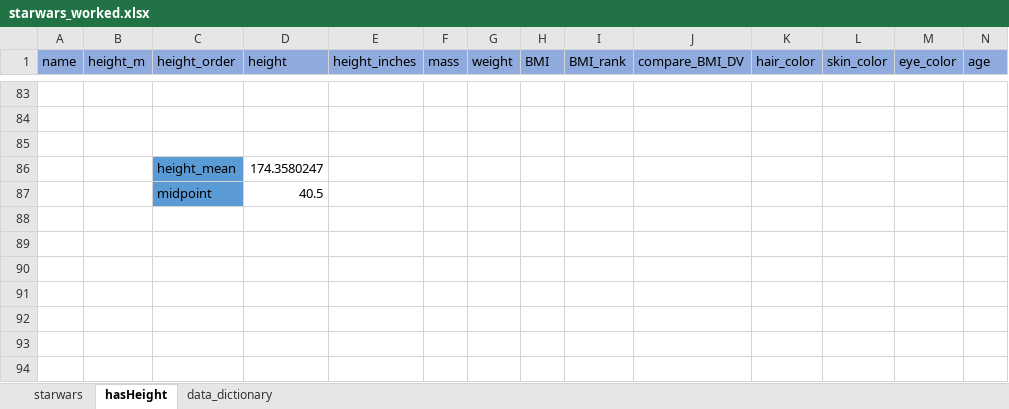
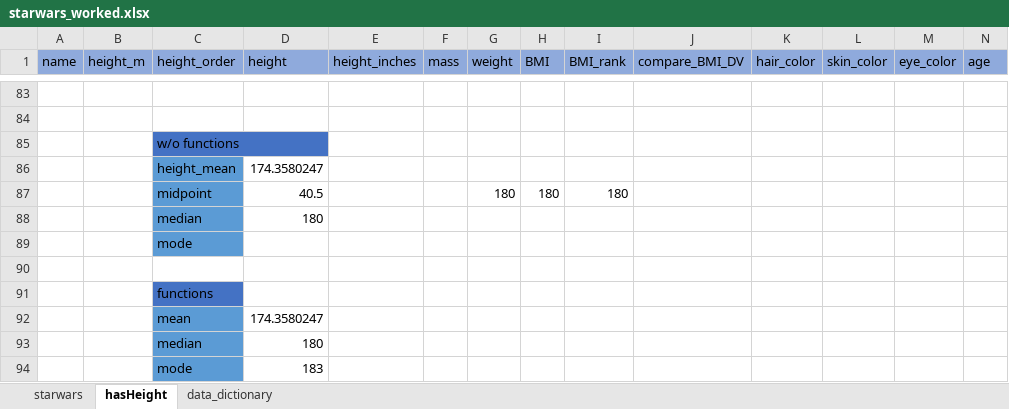
Before and after one commit to jcoolip/starwars, an Excel workbook: starwars_worked.xlsx, sheet hasHeight, drawn as a sheet; only a part is shown, gaps mark what is left out; values as stored, in another font and other column widths than the file's, no borders; conditional formats not drawn; removed rows and columns are numbered as before the commit, all else as after; rows hold the shown columns only; the diff names each change by its address in the sheet, - before the commit and + after, or states it on an @@ line.

Commit message:
hit a wall: Chp6#4. Skipping over for now

```diff
--- a/starwars_worked.xlsx (sheet hasHeight)
+++ b/starwars_worked.xlsx (sheet hasHeight)
+row 85:  |  | w/o functions
+row 86:  |  | height_mean | 174.3580247
+row 87:  |  | midpoint | 40.5 |  |  | 180 | 180 | 180
+row 88:  |  | median | 180
+row 89:  |  | mode
+row 91:  |  | functions
-C92 (height_order): height_mean
+C92 (height_order): mean
-row 87:  |  | midpoint | 40.5
+row 93:  |  | median | 180
+row 94:  |  | mode | 183
```
Also changed, not shown: formulas that keep their value.
